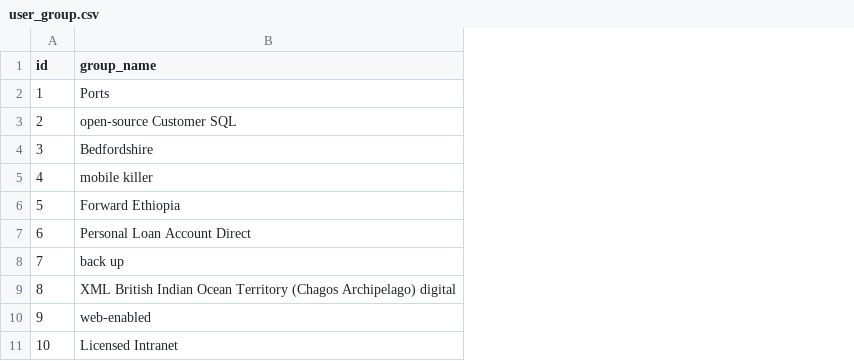
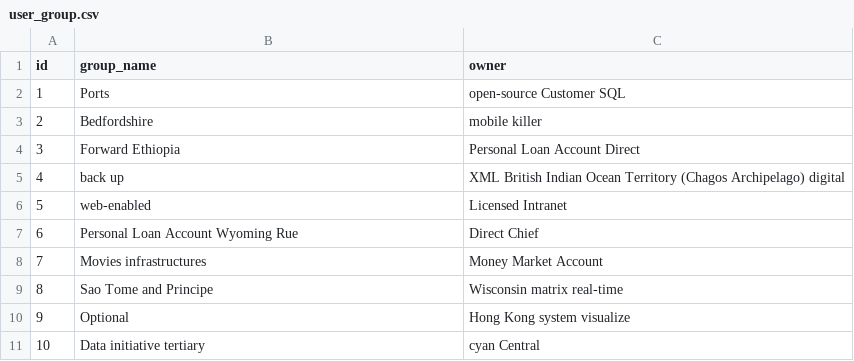
Before and after one commit to taosut/hahuBackend, a CSV file: src/main/resources/config/liquibase/fake-data/user_group.csv, drawn as a sheet; the diff names each change by its address in the sheet, - before the commit and + after, or states it on an @@ line.

Commit message:
family data and group owner data maintained

```diff
--- a/src/main/resources/config/liquibase/fake-data/user_group.csv
+++ b/src/main/resources/config/liquibase/fake-data/user_group.csv
+column C (owner), rows 2-11: open-source Customer SQL | mobile killer | Personal Loan Account Direct | XML British Indian Ocean Territory (Chagos Archipelago) digital | Licensed Intranet | Direct Chief | Money Market Account | Wisconsin matrix real-time | Hong Kong system visualize | cyan Central
-B3 (group_name): open-source Customer SQL
+B3 (group_name): Bedfordshire
-B4 (group_name): Bedfordshire
+B4 (group_name): Forward Ethiopia
-B5 (group_name): mobile killer
+B5 (group_name): back up
-B6 (group_name): Forward Ethiopia
+B6 (group_name): web-enabled
-B7 (group_name): Personal Loan Account Direct
+B7 (group_name): Personal Loan Account Wyoming Rue
-B8 (group_name): back up
+B8 (group_name): Movies infrastructures
-B9 (group_name): XML British Indian Ocean Territory (Chagos Archipelago) digital
+B9 (group_name): Sao Tome and Principe
-B10 (group_name): web-enabled
+B10 (group_name): Optional
-B11 (group_name): Licensed Intranet
+B11 (group_name): Data initiative tertiary
```
Also changed, not shown: 32 other files.
